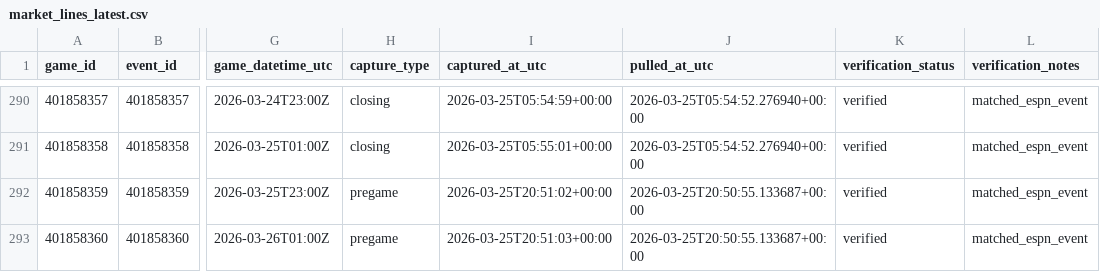
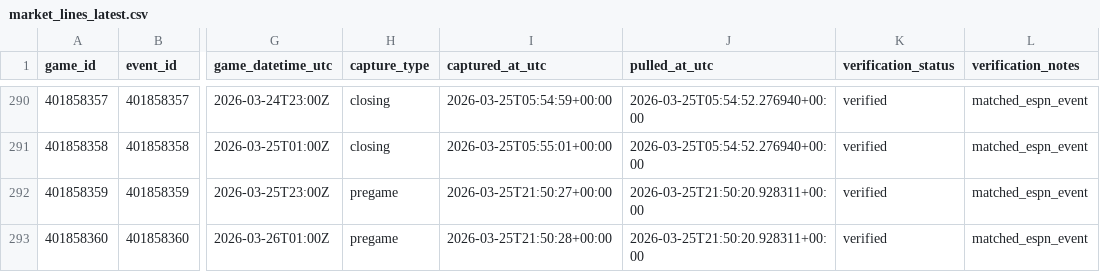
Before and after one commit to goldbondman/CBB.RD2, a CSV file: data/market_lines_latest.csv, drawn as a sheet; only a part is shown, gaps mark what is left out; the diff names each change by its address in the sheet, - before the commit and + after, or states it on an @@ line.

```diff
--- a/data/market_lines_latest.csv
+++ b/data/market_lines_latest.csv
-I292 (captured_at_utc): 2026-03-25T20:51:02+00:00
+I292 (captured_at_utc): 2026-03-25T21:50:27+00:00
-J292:J293 (pulled_at_utc): 2026-03-25T20:50:55.133687+00:00
+J292:J293 (pulled_at_utc): 2026-03-25T21:50:20.928311+00:00
-I293 (captured_at_utc): 2026-03-25T20:51:03+00:00
+I293 (captured_at_utc): 2026-03-25T21:50:28+00:00
```
Also changed, not shown: data/market_lines_master.csv, data/odds_snapshot.csv, 1 other file.
